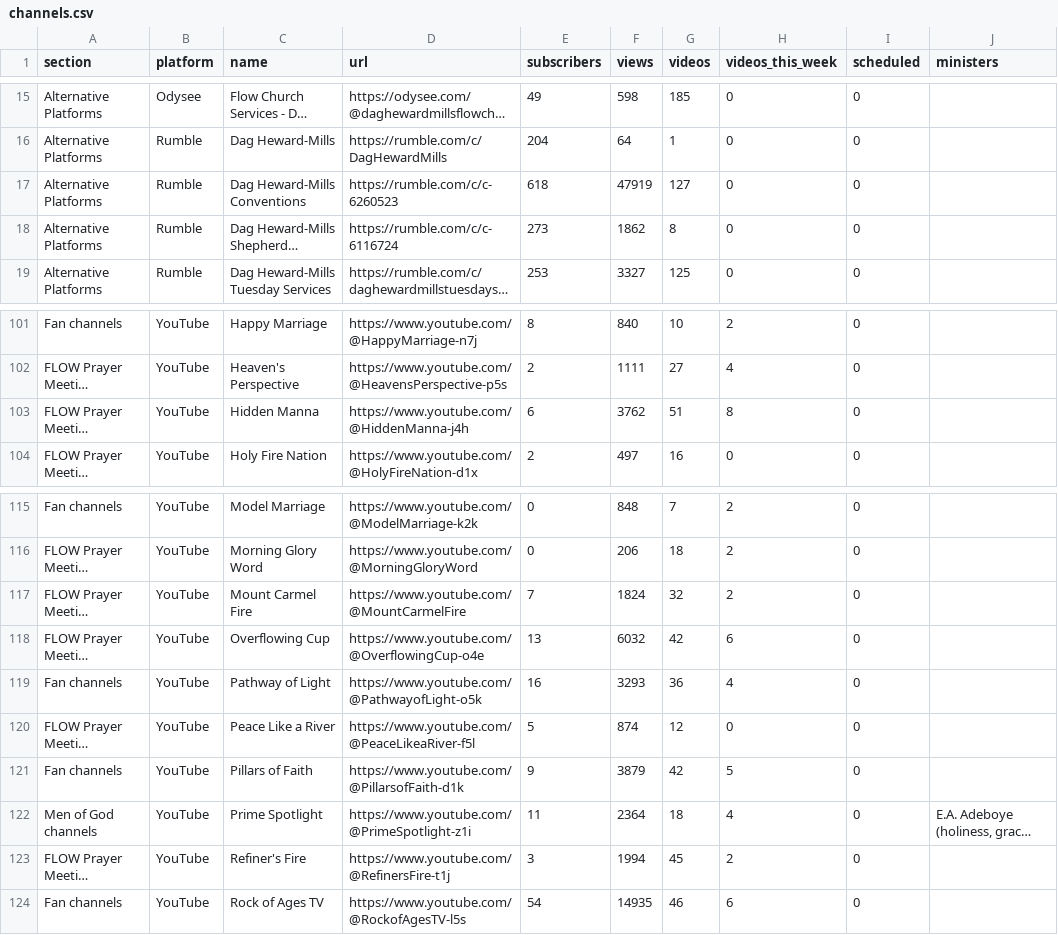
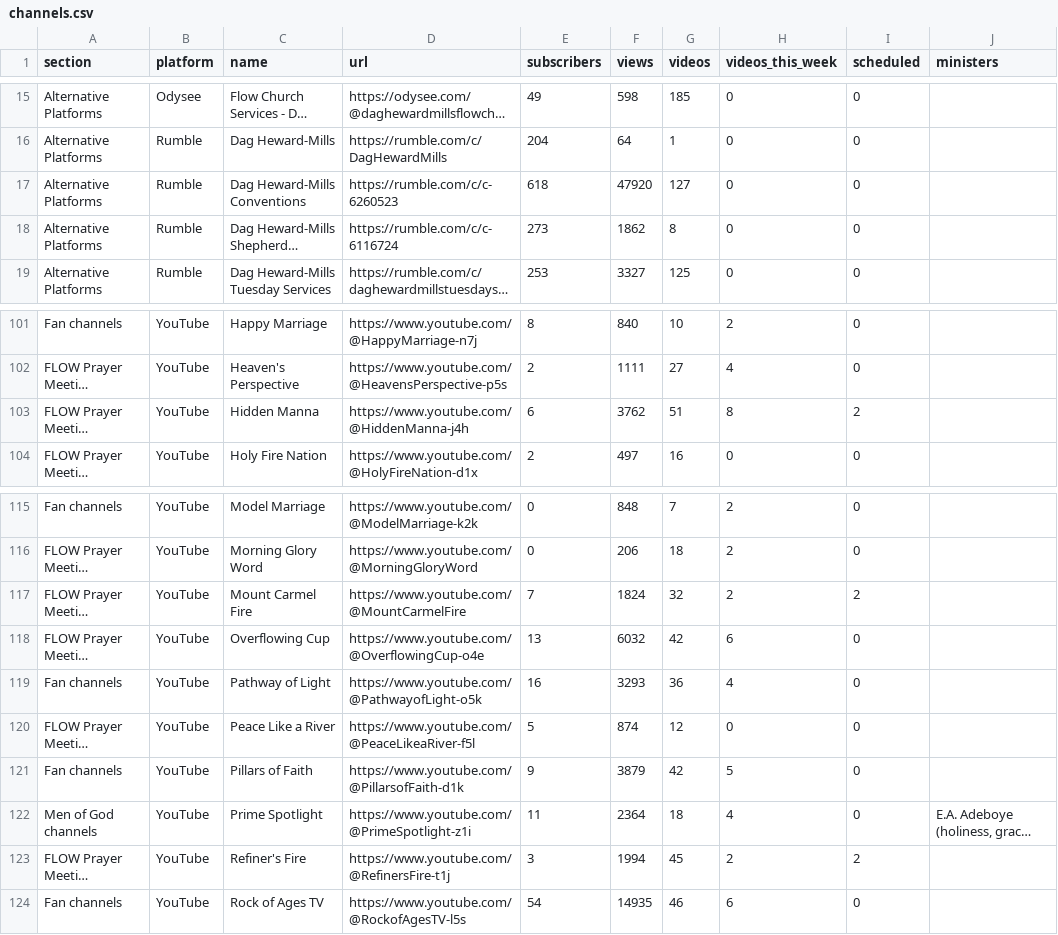
Before and after one commit to bigfactsdhmm-cyber/dhm-channel-dashboard, a CSV file: channels.csv, drawn as a sheet; only a part is shown, gaps mark what is left out; long unchanged cells end in …; the diff covers the shown part only; the diff names each change by its address in the sheet, - before the commit and + after, or states it on an @@ line.

```diff
--- a/channels.csv
+++ b/channels.csv
-F17 (views): 47919
+F17 (views): 47920
-I103 (scheduled): 0
+I103 (scheduled): 2
-I117 (scheduled): 0
+I117 (scheduled): 2
-I123 (scheduled): 0
+I123 (scheduled): 2
```
Also changed, not shown: 24 edited cells elsewhere in this file, 8 other files.
